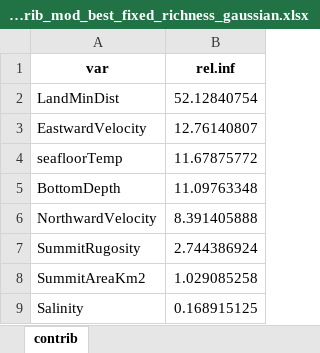
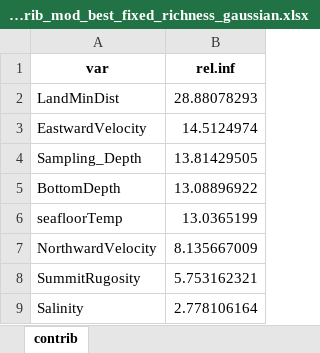
Before and after one commit to lmathon/Seamounts_3Dmodelling, an Excel workbook: 04_Modelling/02_pelagic/02_eDNA/BRT_Output_edna/contrib_mod_best_fixed_richness_gaussian.xlsx, sheet contrib, drawn as a sheet; values as stored, in another font and other column widths than the file's, no borders; removed rows and columns are numbered as before the commit, all else as after; the diff names each change by its address in the sheet, - before the commit and + after, or states it on an @@ line.

```diff
--- a/04_Modelling/02_pelagic/02_eDNA/BRT_Output_edna/contrib_mod_best_fixed_richness_gaussian.xlsx (sheet contrib)
+++ b/04_Modelling/02_pelagic/02_eDNA/BRT_Output_edna/contrib_mod_best_fixed_richness_gaussian.xlsx (sheet contrib)
-B2 (rel.inf): 52.12840754
+B2 (rel.inf): 28.88078293
-B3 (rel.inf): 12.76140807
+B3 (rel.inf): 14.5124974
-row 4: seafloorTemp | 11.67875772
+row 4: Sampling_Depth | 13.81429505
-B5 (rel.inf): 11.09763348
+B5 (rel.inf): 13.08896922
+row 6: seafloorTemp | 13.0365199
-B7 (rel.inf): 8.391405888
+B7 (rel.inf): 8.135667009
-B8 (rel.inf): 2.744386924
+B8 (rel.inf): 5.753162321
-row 8: SummitAreaKm2 | 1.029085258
-B9 (rel.inf): 0.168915125
+B9 (rel.inf): 2.778106164
```
Also changed, not shown: 04_Modelling/02_pelagic/02_eDNA/BRT_Output_edna/contrib_mod_best_fixed_log_richness_gaussian.xlsx, 04_Modelling/02_pelagic/02_eDNA/BRT_Output_edna/contrib_mod_best_fixed_reduced_log_richness_gaussian.xlsx, 47 other files.
